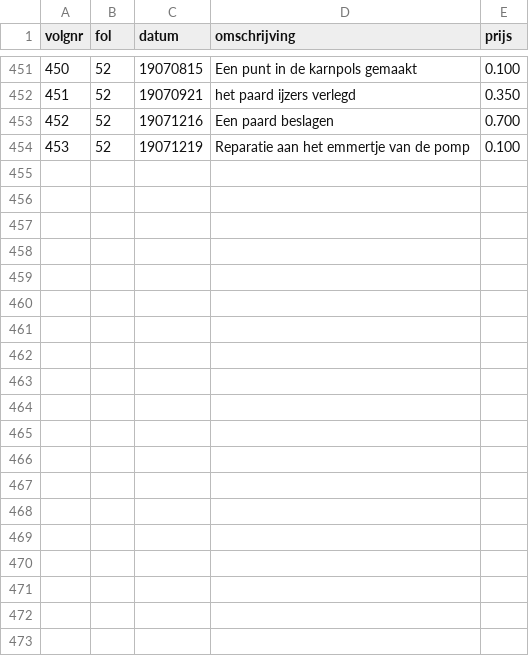
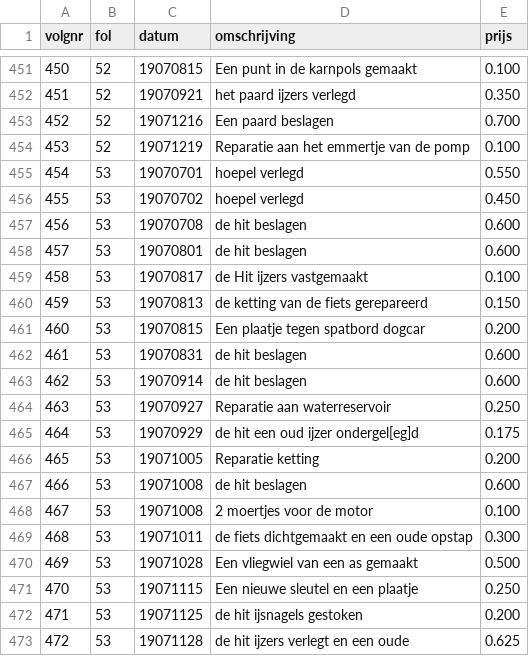
Before and after one commit to ivozandhuis/klantenboek-hj-zandhuis, a CSV file: data/werkzaamheden.csv, drawn as a sheet; only a part is shown, gaps mark what is left out; the diff covers the shown part only.

Commit message:
Improvements on the analysis and new data

```diff
--- a/data/werkzaamheden.csv
+++ b/data/werkzaamheden.csv
@@ -454 +454,20 @@ volgnr,fol,datum,omschrijving,prijs
 453,52,19071219,Reparatie aan het emmertje van de pomp,0.100
+454,53,19070701,hoepel verlegd,0.550
+455,53,19070702,hoepel verlegd,0.450
+456,53,19070708,de hit beslagen,0.600
+457,53,19070801,de hit beslagen,0.600
+458,53,19070817,de Hit ijzers vastgemaakt,0.100
+459,53,19070813,de ketting van de fiets gerepareerd,0.150
+460,53,19070815,Een plaatje tegen spatbord dogcar,0.200
+461,53,19070831,de hit beslagen,0.600
+462,53,19070914,de hit beslagen,0.600
+463,53,19070927,Reparatie aan waterreservoir,0.250
+464,53,19070929,de hit een oud ijzer ondergel[eg]d,0.175
+465,53,19071005,Reparatie ketting,0.200
+466,53,19071008,de hit beslagen,0.600
+467,53,19071008,2 moertjes voor de motor,0.100
+468,53,19071011,de fiets dichtgemaakt en een oude opstap,0.300
+469,53,19071028,Een vliegwiel van een as gemaakt,0.500
+470,53,19071115,Een nieuwe sleutel en een plaatje,0.250
+471,53,19071125,de hit ijsnagels gestoken,0.200
+472,53,19071128,de hit ijzers verlegt en een oude,0.625
```
Also changed, not shown: 15 added rows elsewhere in this file, 2 other files.
